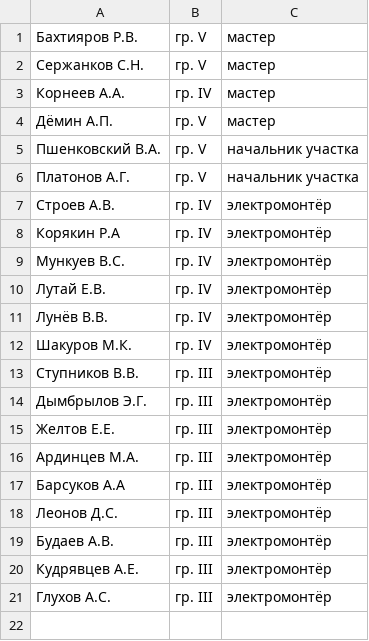
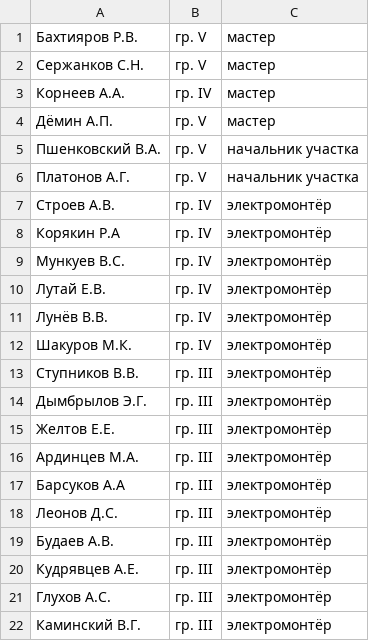
Before and after one commit to AlexandrDyomin/issuingOrders, a CSV file: src/db/workers.csv, drawn as a sheet.

Commit message:
create base data, refactoring

```diff
--- a/src/db/workers.csv
+++ b/src/db/workers.csv
@@ -21 +21,2 @@
 Глухов А.С.,гр. III,электромонтёр
+Каминский В.Г.,гр. III,электромонтёр
```
Also changed, not shown: 6 other files.
